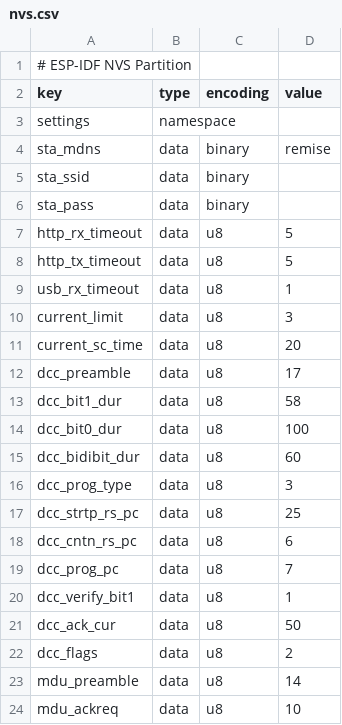
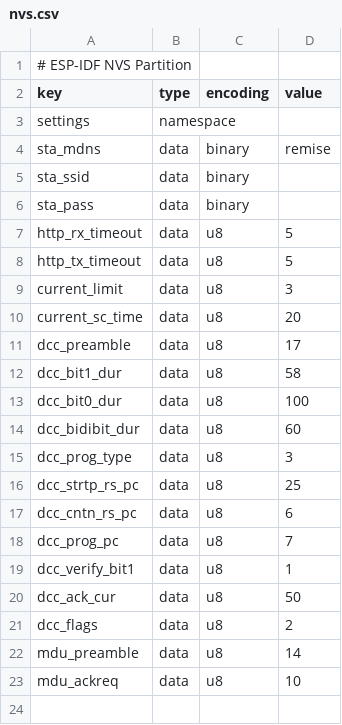
Before and after one commit to OpenRemise/Firmware, a CSV file: nvs.csv, drawn as a sheet.

```diff
--- a/nvs.csv
+++ b/nvs.csv
@@ -8,3 +8,2 @@ http_rx_timeout,data,u8,5
 http_tx_timeout,data,u8,5
-usb_rx_timeout,data,u8,1
 current_limit,data,u8,3
```
Also changed, not shown: 35 other files.
